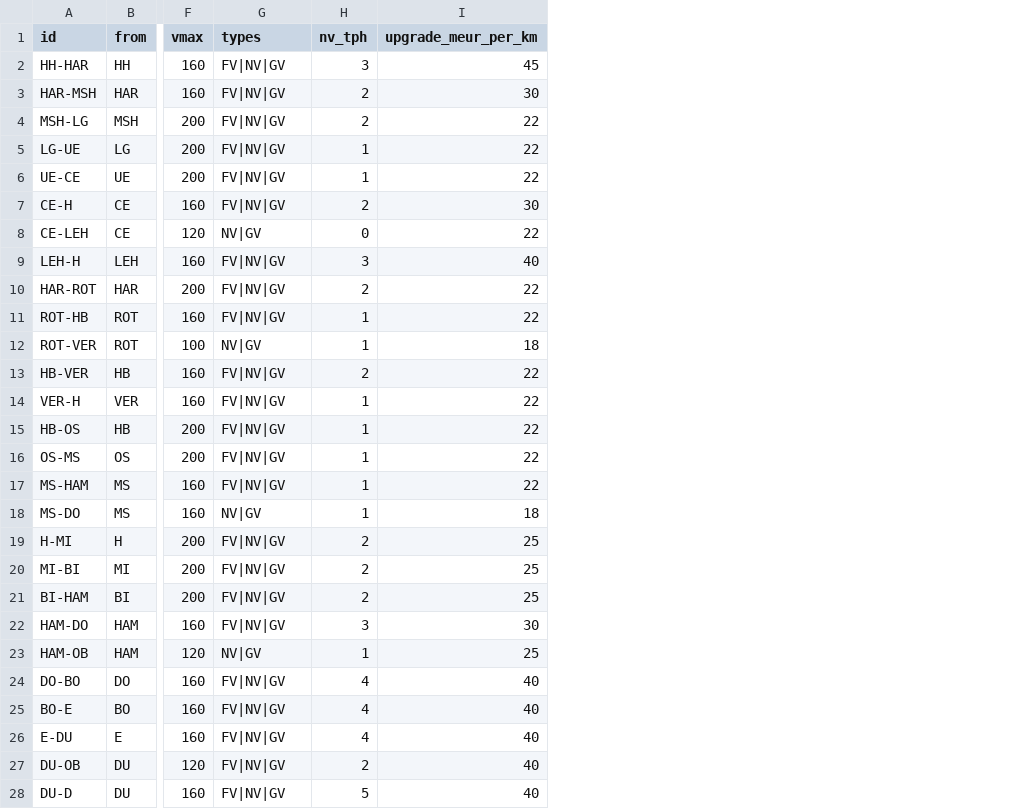
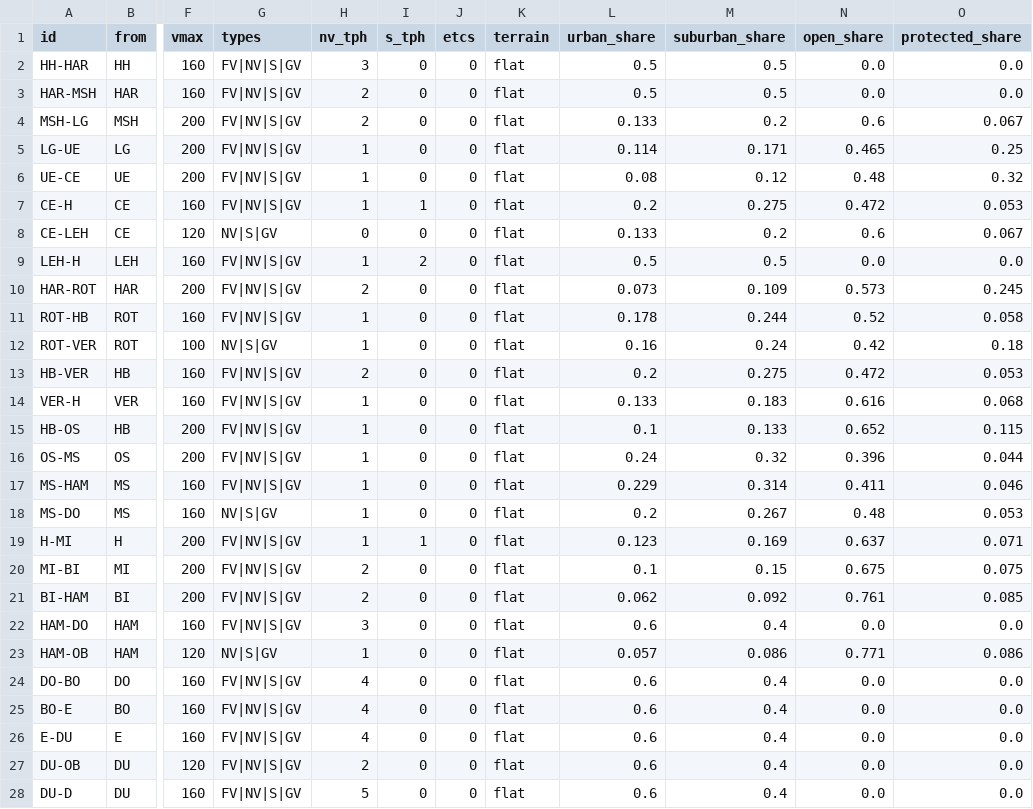
Before and after one commit to larsOhne/golden-rails, a CSV file: data/segments.csv, drawn as a sheet; only a part is shown, gaps mark what is left out; removed rows and columns are numbered as before the commit, all else as after; the diff covers the shown part only; the diff names each change by its address in the sheet, - before the commit and + after, or states it on an @@ line.

```diff
--- a/data/segments.csv
+++ b/data/segments.csv
-column I (upgrade_meur_per_km), rows 2-28: 45 | 30 | 22 | 22 | 22 | 30 | 22 | 40 | 22 | 22 | 18 | 22 | 22 | 22 | 22 | 22 | 18 | 25 | 25 | 25 | 30 | 25 | 40 | 40 | 40 | 40 | 40
+column I (s_tph), rows 2-28: 0 | 0 | 0 | 0 | 0 | 1 | 0 | 2 | 0 | 0 | 0 | 0 | 0 | 0 | 0 | 0 | 0 | 1 | 0 | 0 | 0 | 0 | 0 | 0 | 0 | 0 | 0
+column J (etcs), rows 2-28: all 0
+column K (terrain), rows 2-28: all flat
+column L (urban_share), rows 2-28: 0.5 | 0.5 | 0.133 | 0.114 | 0.08 | 0.2 | 0.133 | 0.5 | 0.073 | 0.178 | 0.16 | 0.2 | 0.133 | 0.1 | 0.24 | 0.229 | 0.2 | 0.123 | 0.1 | 0.062 | 0.6 | 0.057 | 0.6 | 0.6 | 0.6 | 0.6 | 0.6
+column M (suburban_share), rows 2-28: 0.5 | 0.5 | 0.2 | 0.171 | 0.12 | 0.275 | 0.2 | 0.5 | 0.109 | 0.244 | 0.24 | 0.275 | 0.183 | 0.133 | 0.32 | 0.314 | 0.267 | 0.169 | 0.15 | 0.092 | 0.4 | 0.086 | 0.4 | 0.4 | 0.4 | 0.4 | 0.4
+column N (open_share), rows 2-28: 0.0 | 0.0 | 0.6 | 0.465 | 0.48 | 0.472 | 0.6 | 0.0 | 0.573 | 0.52 | 0.42 | 0.472 | 0.616 | 0.652 | 0.396 | 0.411 | 0.48 | 0.637 | 0.675 | 0.761 | 0.0 | 0.771 | 0.0 | 0.0 | 0.0 | 0.0 | 0.0
+column O (protected_share), rows 2-28: 0.0 | 0.0 | 0.067 | 0.25 | 0.32 | 0.053 | 0.067 | 0.0 | 0.245 | 0.058 | 0.18 | 0.053 | 0.068 | 0.115 | 0.044 | 0.046 | 0.053 | 0.071 | 0.075 | 0.085 | 0.0 | 0.086 | 0.0 | 0.0 | 0.0 | 0.0 | 0.0
-G2:G7 (types): FV|NV|GV
+G2:G7 (types): FV|NV|S|GV
-H7 (nv_tph): 2
+H7 (nv_tph): 1
-G8 (types): NV|GV
+G8 (types): NV|S|GV
-G9:G11 (types): FV|NV|GV
+G9:G11 (types): FV|NV|S|GV
-H9 (nv_tph): 3
+H9 (nv_tph): 1
-G12 (types): NV|GV
+G12 (types): NV|S|GV
-G13:G17 (types): FV|NV|GV
+G13:G17 (types): FV|NV|S|GV
-G18 (types): NV|GV
+G18 (types): NV|S|GV
-G19:G22 (types): FV|NV|GV
+G19:G22 (types): FV|NV|S|GV
-H19 (nv_tph): 2
+H19 (nv_tph): 1
-G23 (types): NV|GV
+G23 (types): NV|S|GV
-G24:G28 (types): FV|NV|GV
+G24:G28 (types): FV|NV|S|GV
```
Also changed, not shown: 84 edited cells elsewhere in this file, data/fv_lines.csv, results/baseline_hotspots.csv, 26 other files.
